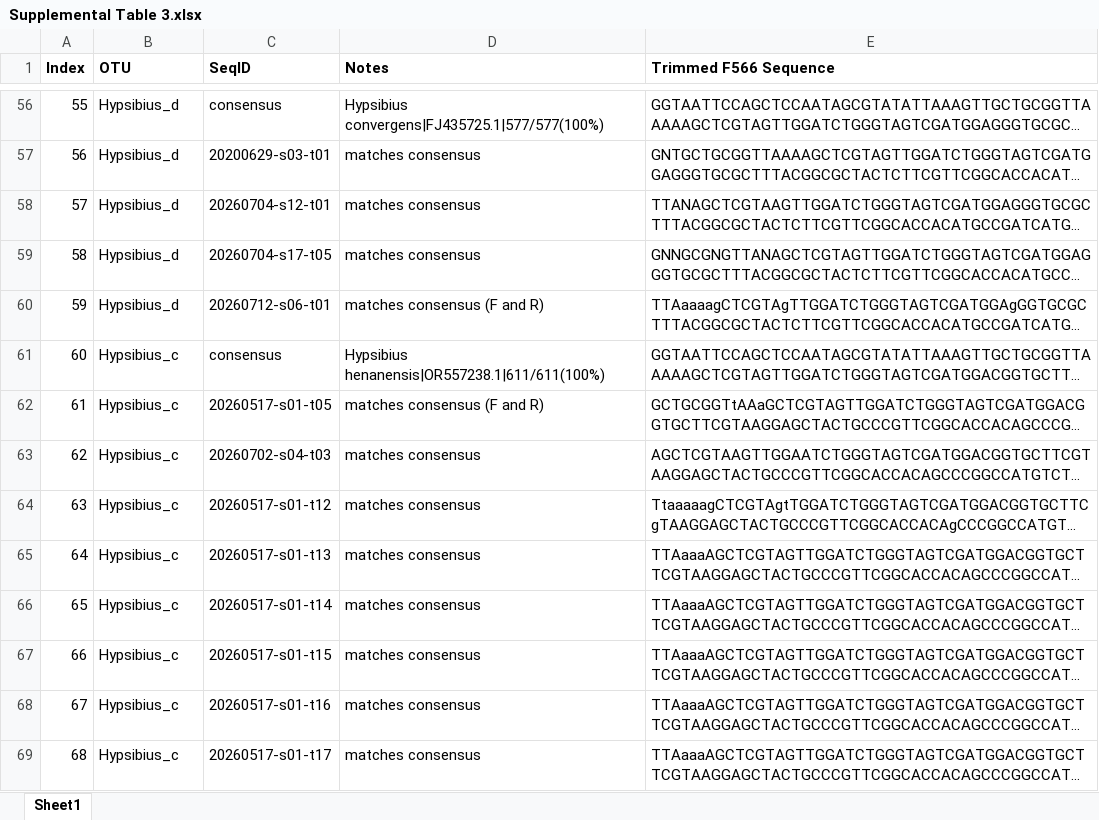
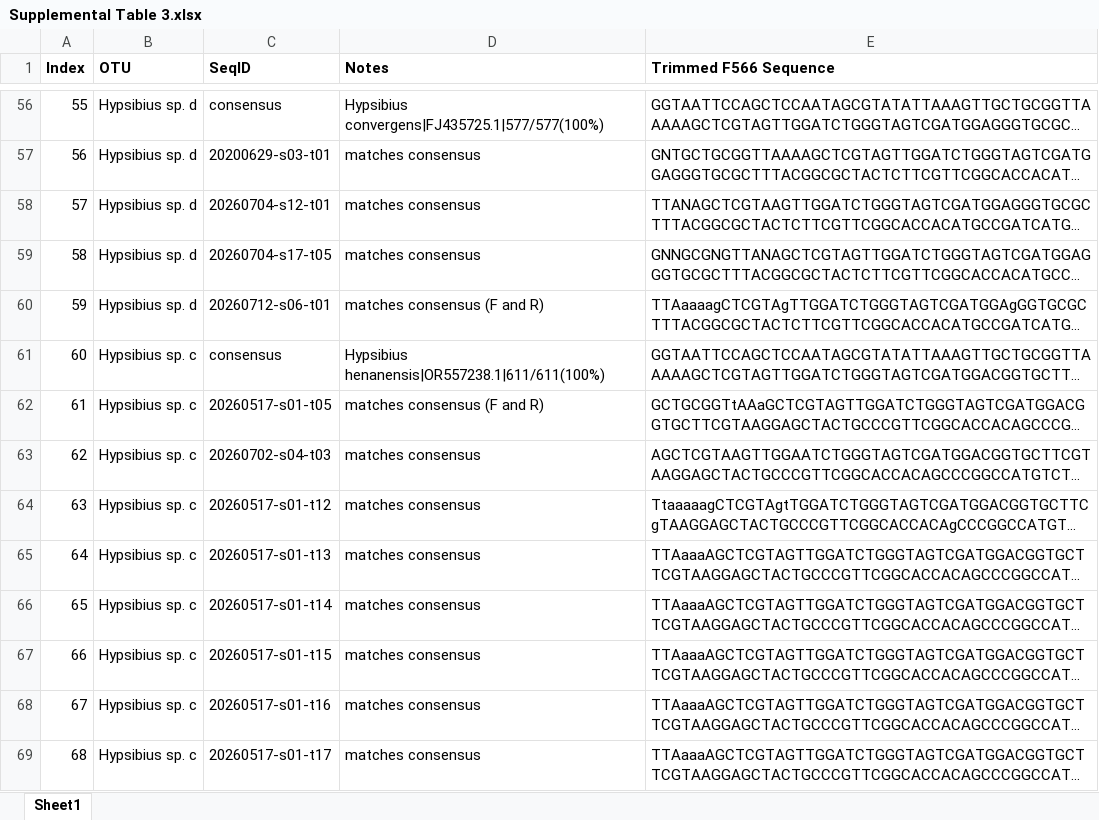
Before and after one commit to enwudz/tardi-behavior, an Excel workbook: Tables/Supplemental Table 3.xlsx, sheet Sheet1, drawn as a sheet; only a part is shown, gaps mark what is left out; long unchanged cells end in …; values as stored, in another font and other column widths than the file's, no borders; the diff covers the shown part only; the diff names each change by its address in the sheet, - before the commit and + after, or states it on an @@ line.

```diff
--- a/Tables/Supplemental Table 3.xlsx (sheet Sheet1)
+++ b/Tables/Supplemental Table 3.xlsx (sheet Sheet1)
-B56:B60 (OTU): Hypsibius_d
+B56:B60 (OTU): Hypsibius sp. d
-B61:B69 (OTU): Hypsibius_c
+B61:B69 (OTU): Hypsibius sp. c
```
Also changed, not shown: 445 edited cells elsewhere in this sheet.
